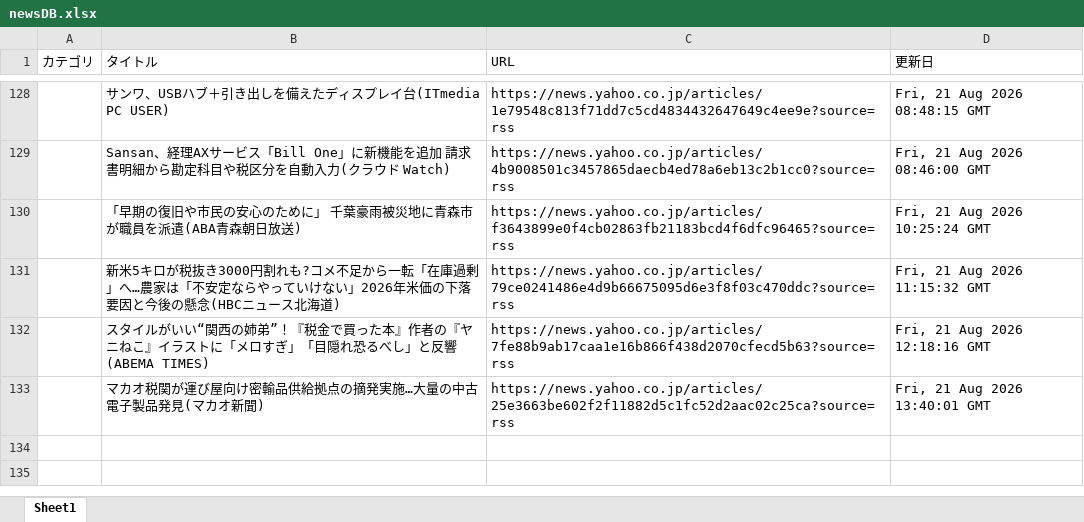
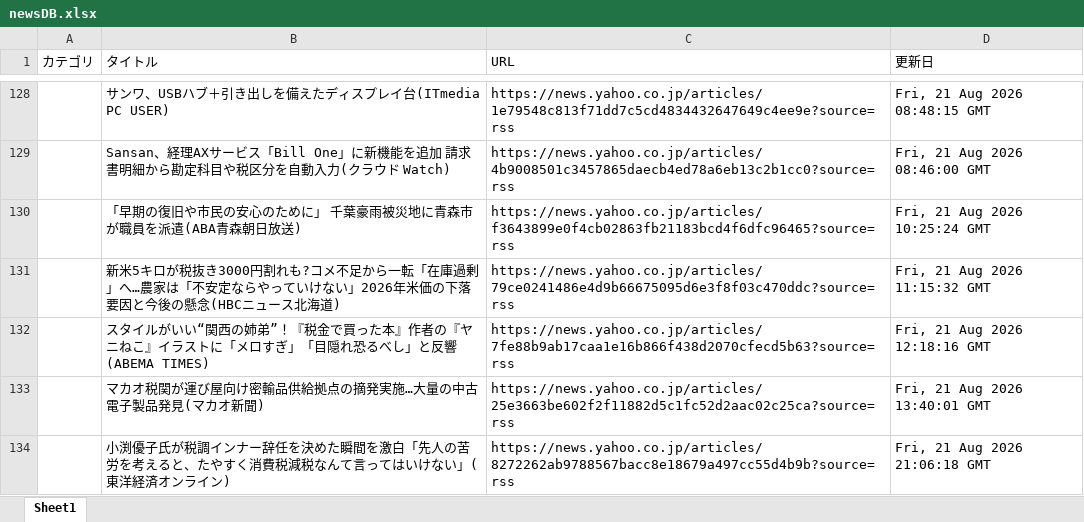
Before and after one commit to kouzen1114/news-bot, an Excel workbook: newsDB.xlsx, sheet Sheet1, drawn as a sheet; only a part is shown, gaps mark what is left out; values as stored, in another font and other column widths than the file's, no borders; the diff names each change by its address in the sheet, - before the commit and + after, or states it on an @@ line.

```diff
--- a/newsDB.xlsx (sheet Sheet1)
+++ b/newsDB.xlsx (sheet Sheet1)
+row 134:  | 小渕優子氏が税調インナー辞任を決めた瞬間を激白「先人の苦労を考えると、たやすく消費税減税なんて言ってはいけない」(東洋経済オンライン) | https://news.yahoo.co.jp/articles/8272262ab9788567bacc8e18679a497cc55d4b9b?source=rss | Fri, 21 Aug 2026 21:06:18 GMT
```
